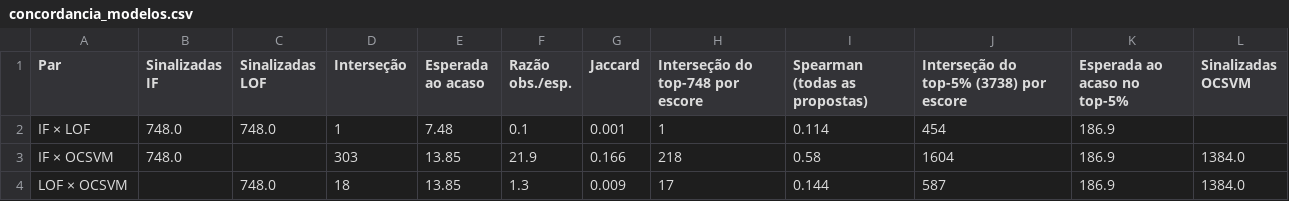
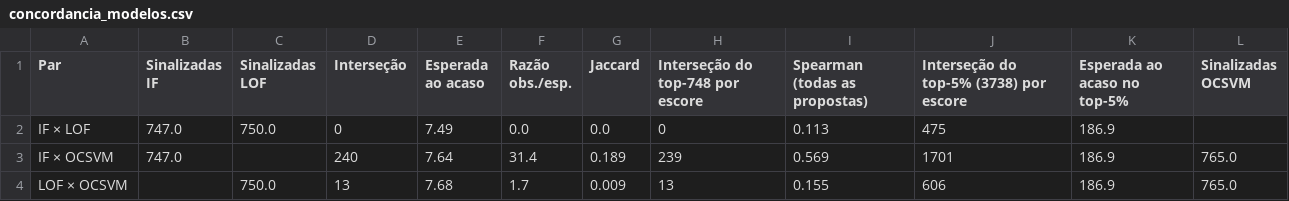
Before and after one commit to leticiagomesilva/Deteccao-Propostas-Anomalas-Licitacoes, a CSV file: notebooks/data/output/concordancia_modelos.csv, drawn as a sheet.

```diff
--- a/notebooks/data/output/concordancia_modelos.csv
+++ b/notebooks/data/output/concordancia_modelos.csv
@@ -1,4 +1,4 @@
 Par,Sinalizadas IF,Sinalizadas LOF,Interseção,Esperada ao acaso,Razão obs./esp.,Jaccard,Interseção do top-748 por escore,Spearman (todas as propostas),Interseção do top-5% (3738) por escore,Esperada ao acaso no top-5%,Sinalizadas OCSVM
-IF × LOF,748.0,748.0,1,7.48,0.1,0.001,1,0.114,454,186.9,
-IF × OCSVM,748.0,,303,13.85,21.9,0.166,218,0.58,1604,186.9,1384.0
-LOF × OCSVM,,748.0,18,13.85,1.3,0.009,17,0.144,587,186.9,1384.0
+IF × LOF,747.0,750.0,0,7.49,0.0,0.0,0,0.113,475,186.9,
+IF × OCSVM,747.0,,240,7.64,31.4,0.189,239,0.569,1701,186.9,765.0
+LOF × OCSVM,,750.0,13,7.68,1.7,0.009,13,0.155,606,186.9,765.0
```
Also changed, not shown: notebooks/data/output/ceis_teste_fornecedor.csv, notebooks/data/output/estabilidade_70_30.csv, 42 other files.
